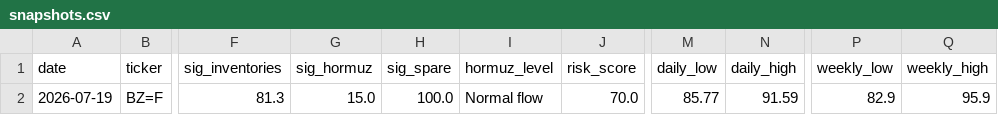
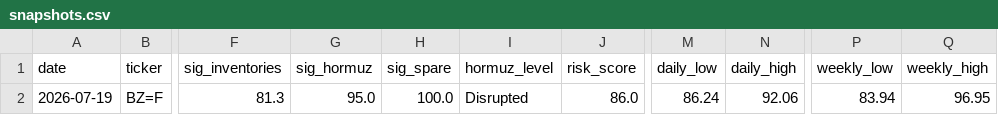
Before and after one commit to BossJossUK/oil-price-radar, a CSV file: data/snapshots.csv, drawn as a sheet; only a part is shown, gaps mark what is left out; the diff names each change by its address in the sheet, - before the commit and + after, or states it on an @@ line.

```diff
--- a/data/snapshots.csv
+++ b/data/snapshots.csv
-G2 (sig_hormuz): 15.0
+G2 (sig_hormuz): 95.0
-I2 (hormuz_level): Normal flow
+I2 (hormuz_level): Disrupted
-J2 (risk_score): 70.0
+J2 (risk_score): 86.0
-M2 (daily_low): 85.77
+M2 (daily_low): 86.24
-N2 (daily_high): 91.59
+N2 (daily_high): 92.06
-P2 (weekly_low): 82.9
+P2 (weekly_low): 83.94
-Q2 (weekly_high): 95.9
+Q2 (weekly_high): 96.95
```
Also changed, not shown: 1 other file.
